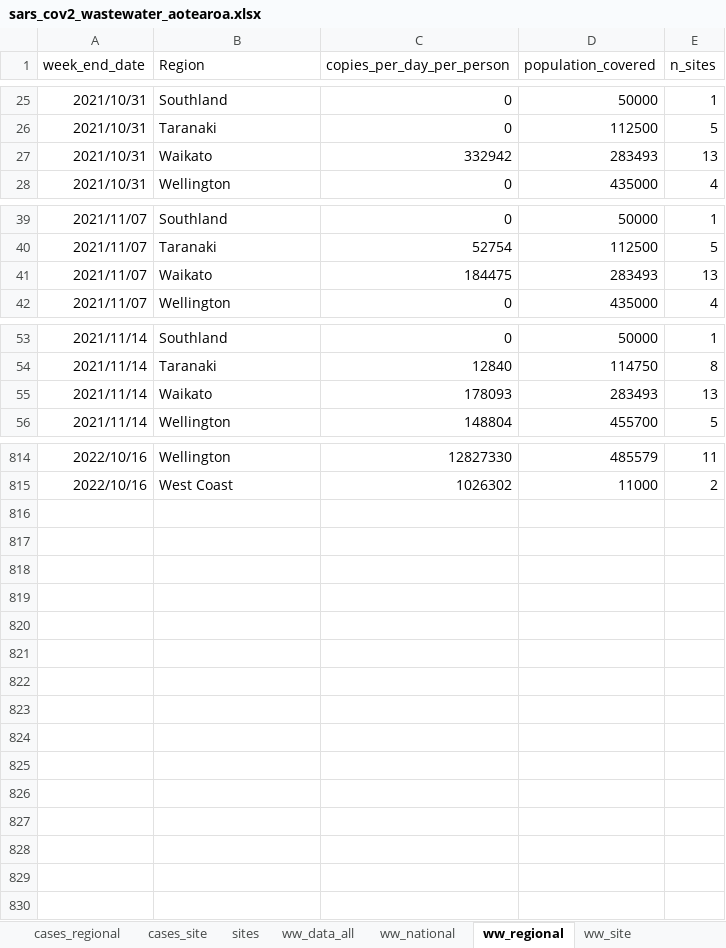
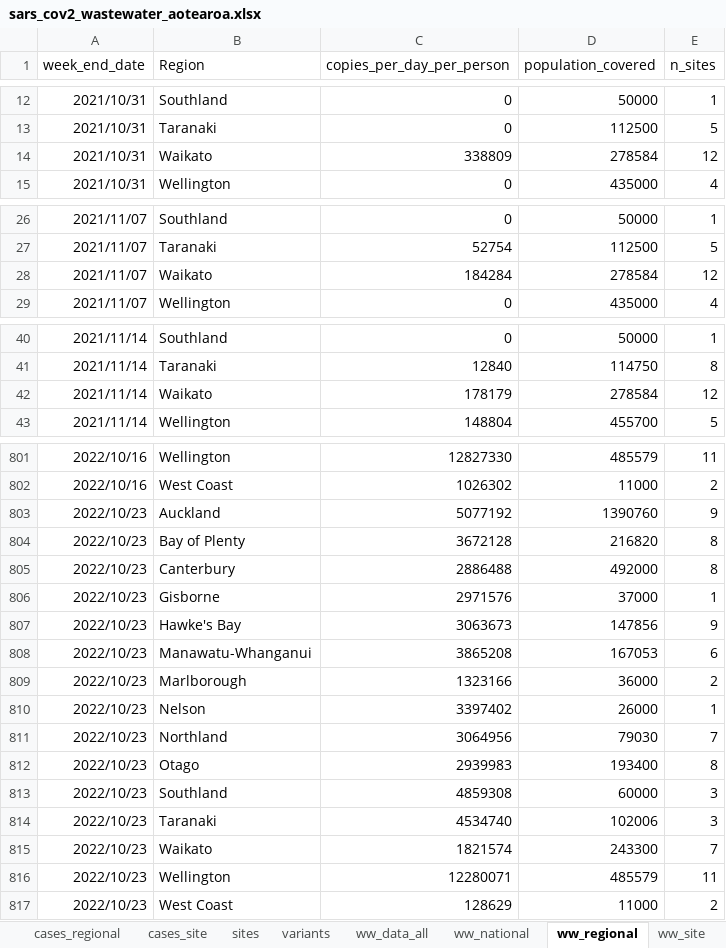
Before and after one commit to ESR-NZ/covid_in_wastewater, an Excel workbook: data/sars_cov2_wastewater_aotearoa.xlsx, sheet ww_regional, drawn as a sheet; only a part is shown, gaps mark what is left out; values as stored, in another font and other column widths than the file's, no borders; table styles not drawn; addresses are those after the commit; the diff covers the shown part only; the diff names each change by its address in the sheet, - before the commit and + after, or states it on an @@ line.

```diff
--- a/data/sars_cov2_wastewater_aotearoa.xlsx (sheet ww_regional)
+++ b/data/sars_cov2_wastewater_aotearoa.xlsx (sheet ww_regional)
+sheet tab: variants
-C14 (copies_per_day_per_person): 332942
+C14 (copies_per_day_per_person): 338809
-D14 (population_covered): 283493
+D14 (population_covered): 278584
-E14 (n_sites): 13
+E14 (n_sites): 12
-C28 (copies_per_day_per_person): 184475
+C28 (copies_per_day_per_person): 184284
-D28 (population_covered): 283493
+D28 (population_covered): 278584
-E28 (n_sites): 13
+E28 (n_sites): 12
-C42 (copies_per_day_per_person): 178093
+C42 (copies_per_day_per_person): 178179
-D42 (population_covered): 283493
+D42 (population_covered): 278584
-E42 (n_sites): 13
+E42 (n_sites): 12
+row 803: 2022/10/23 | Auckland | 5077192 | 1390760 | 9
+row 804: 2022/10/23 | Bay of Plenty | 3672128 | 216820 | 8
+row 805: 2022/10/23 | Canterbury | 2886488 | 492000 | 8
+row 806: 2022/10/23 | Gisborne | 2971576 | 37000 | 1
+row 807: 2022/10/23 | Hawke's Bay | 3063673 | 147856 | 9
+row 808: 2022/10/23 | Manawatu-Whanganui | 3865208 | 167053 | 6
+row 809: 2022/10/23 | Marlborough | 1323166 | 36000 | 2
+row 810: 2022/10/23 | Nelson | 3397402 | 26000 | 1
+row 811: 2022/10/23 | Northland | 3064956 | 79030 | 7
+row 812: 2022/10/23 | Otago | 2939983 | 193400 | 8
+row 813: 2022/10/23 | Southland | 4859308 | 60000 | 3
+row 814: 2022/10/23 | Taranaki | 4534740 | 102006 | 3
+row 815: 2022/10/23 | Waikato | 1821574 | 243300 | 7
+row 816: 2022/10/23 | Wellington | 12280071 | 485579 | 11
+row 817: 2022/10/23 | West Coast | 128629 | 11000 | 2
```
Also changed, not shown: 13 removed rows and 19 edited cells elsewhere in this sheet, sheet ww_data_all, sheet ww_site, sheet cases_site, sheet cases_regional, sheet ww_national, sheet sites, 1 more sheet, 10 other files.
